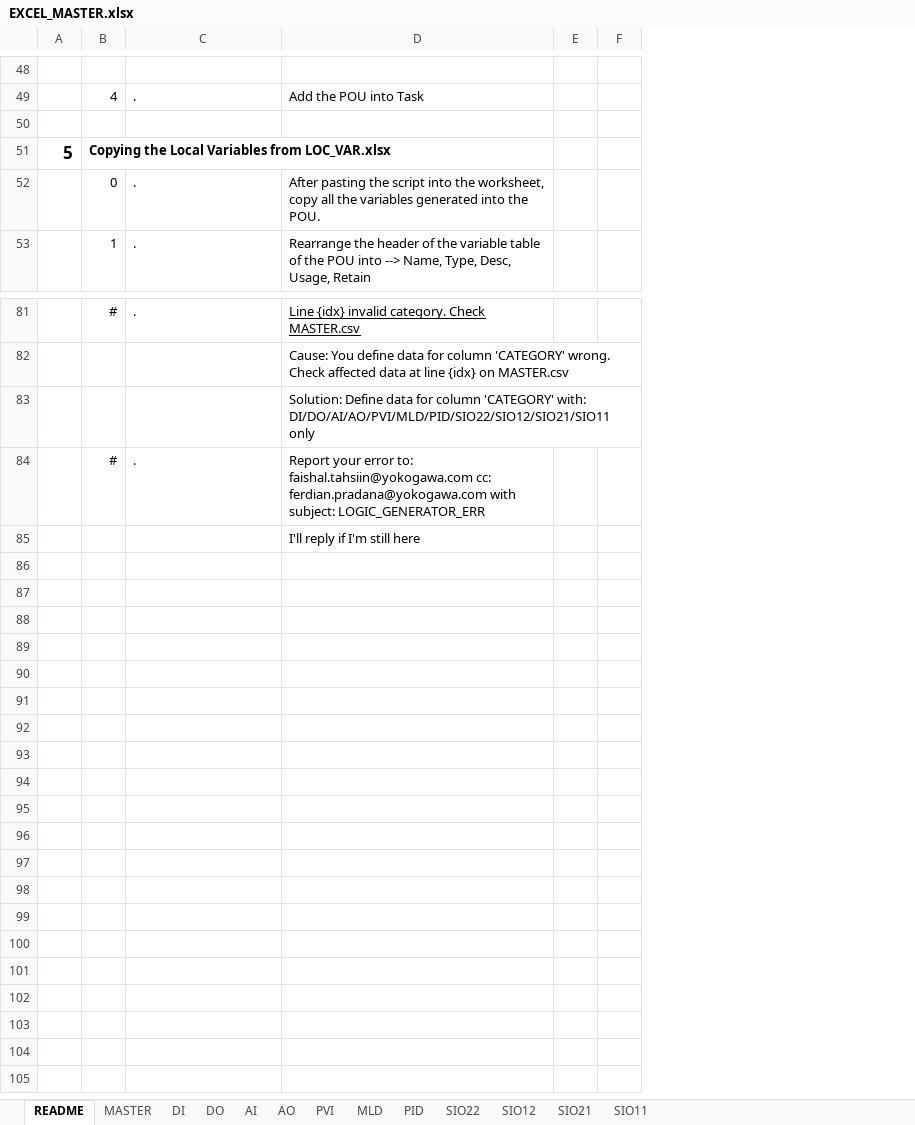
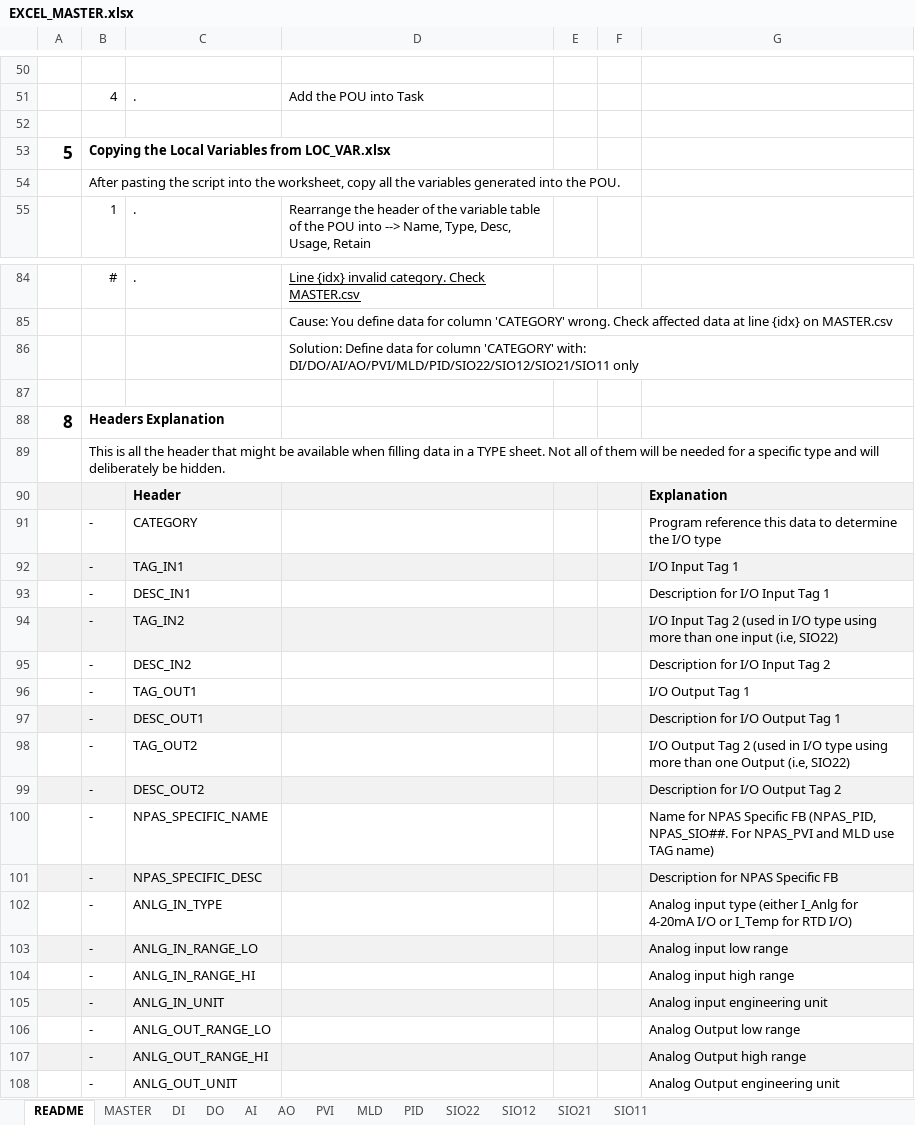
Before and after one commit to kebejoan/logic-designer-generator, an Excel workbook: EXCEL_MASTER.xlsx, sheet README, drawn as a sheet; only a part is shown, gaps mark what is left out; values as stored, in another font and other column widths than the file's, no borders; charts and pictures not drawn; removed rows and columns are numbered as before the commit, all else as after; the diff covers the shown part only; the diff names each change by its address in the sheet, - before the commit and + after, or states it on an @@ line.

```diff
--- a/EXCEL_MASTER.xlsx (sheet README)
+++ b/EXCEL_MASTER.xlsx (sheet README)
+column G, empty
-row 52:  | 0 | . | After pasting the script into the worksheet, copy all the variables generated into the POU.
+row 54:  | After pasting the script into the worksheet, copy all the variables generated into the POU.
-row 87:  | # | . | Report your error to: faishal.tahsiin@yokogawa.com cc: ferdian.pradana@yokogawa.com with subject: LOGIC_GENERATOR_ERR
+row 87: (empty)
-row 85:  |  |  | I'll reply if I'm still here
+row 88: 8 | Headers Explanation
+row 89:  | This is all the header that might be available when filling data in a TYPE sheet. Not all of them will be needed for a specific type and will deliberately be hidden.
+row 90:  |  | Header |  |  |  | Explanation
+row 91:  | - | CATEGORY |  |  |  | Program reference this data to determine the I/O type
+row 92:  | - | TAG_IN1 |  |  |  | I/O Input Tag 1
+row 93:  | - | DESC_IN1 |  |  |  | Description for I/O Input Tag 1
+row 94:  | - | TAG_IN2 |  |  |  | I/O Input Tag 2 (used in I/O type using more than one input (i.e, SIO22)
+row 95:  | - | DESC_IN2 |  |  |  | Description for I/O Input Tag 2
+row 96:  | - | TAG_OUT1 |  |  |  | I/O Output Tag 1
+row 97:  | - | DESC_OUT1 |  |  |  | Description for I/O Output Tag 1
+row 98:  | - | TAG_OUT2 |  |  |  | I/O Output Tag 2 (used in I/O type using more than one Output (i.e, SIO22)
+row 99:  | - | DESC_OUT2 |  |  |  | Description for I/O Output Tag 2
+row 100:  | - | NPAS_SPECIFIC_NAME |  |  |  | Name for NPAS Specific FB (NPAS_PID, NPAS_SIO##. For NPAS_PVI and MLD use TAG name)
+row 101:  | - | NPAS_SPECIFIC_DESC |  |  |  | Description for NPAS Specific FB
+row 102:  | - | ANLG_IN_TYPE |  |  |  | Analog input type (either I_Anlg for 4-20mA I/O or I_Temp for RTD I/O)
+row 103:  | - | ANLG_IN_RANGE_LO |  |  |  | Analog input low range
+row 104:  | - | ANLG_IN_RANGE_HI |  |  |  | Analog input high range
+row 105:  | - | ANLG_IN_UNIT |  |  |  | Analog input engineering unit
+row 106:  | - | ANLG_OUT_RANGE_LO |  |  |  | Analog Output low range
+row 107:  | - | ANLG_OUT_RANGE_HI |  |  |  | Analog Output high range
+row 108:  | - | ANLG_OUT_UNIT |  |  |  | Analog Output engineering unit
```
Also changed, not shown: 4 added rows, 1 removed row, 10 edited cells and cell formats elsewhere in this sheet, sheet PVI, sheet DO, sheet DI, sheet PID, sheet AI, sheet SIO22, 5 more sheets, charts or pictures, 4 other files.
